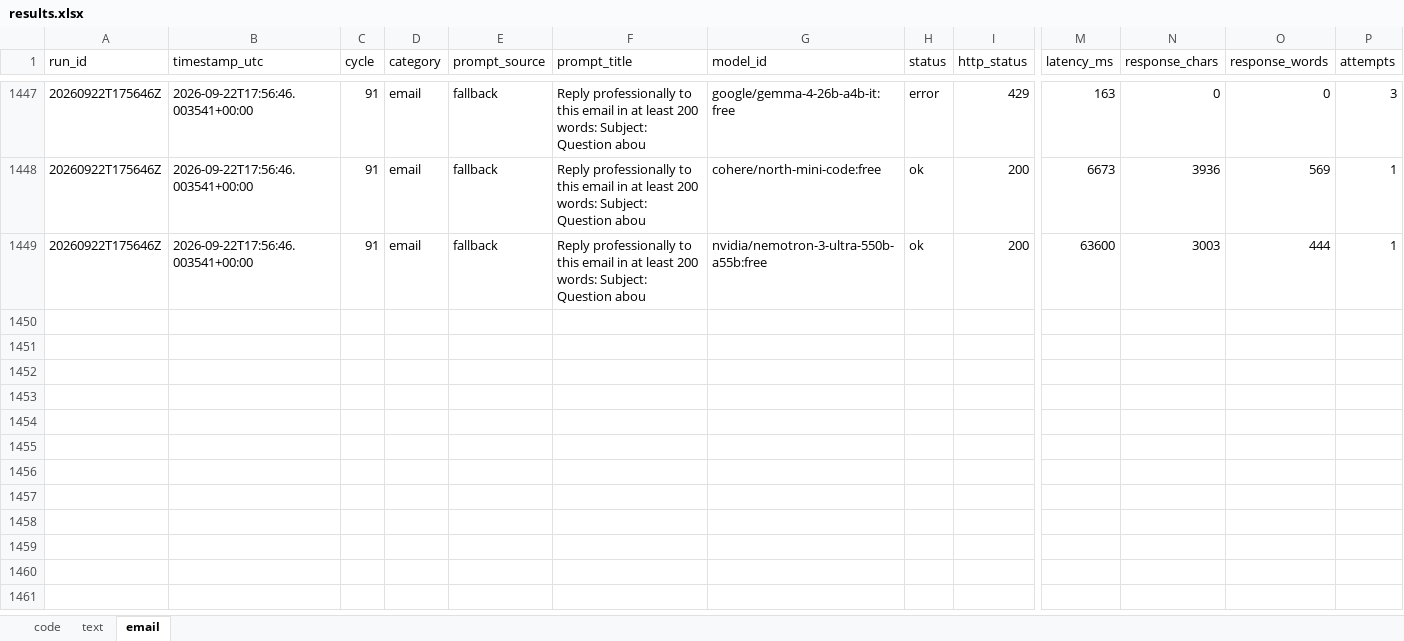
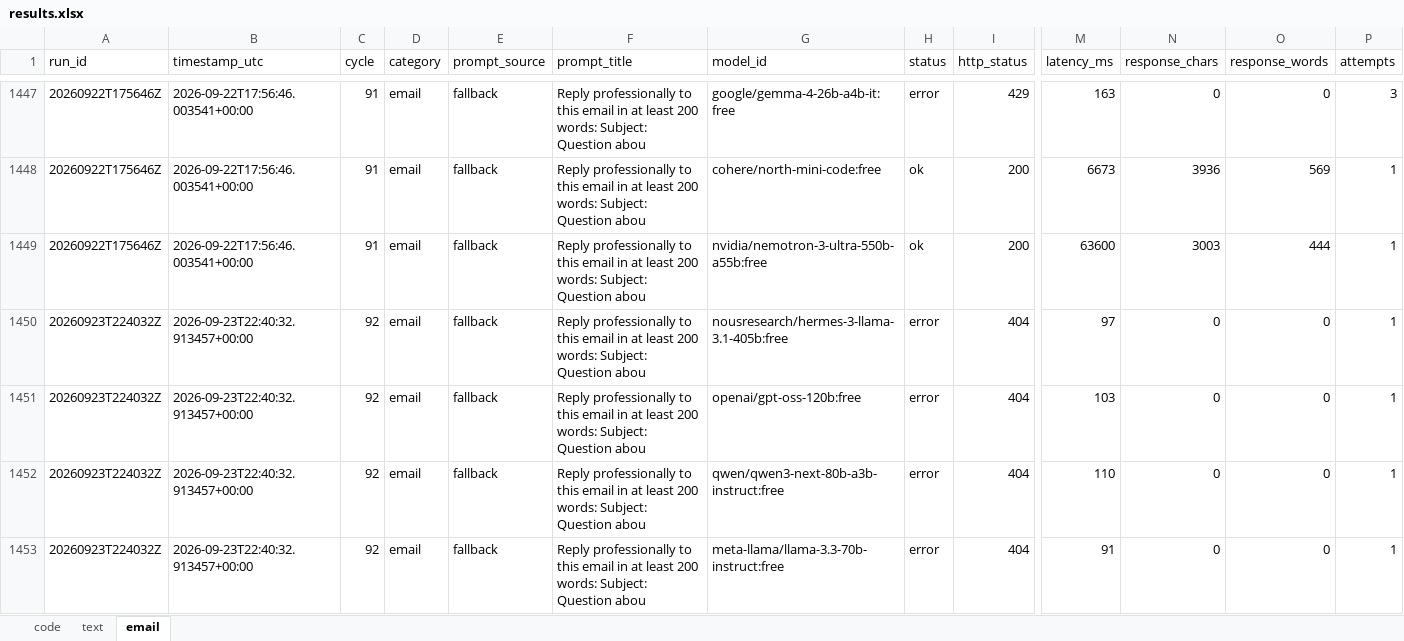
Before and after one commit to upendrasabnis/model-bench, an Excel workbook: results.xlsx, sheet email, drawn as a sheet; only a part is shown, gaps mark what is left out; values as stored, in another font and other column widths than the file's, no borders; rows hold the shown columns only; the diff covers the shown part only; the diff names each change by its address in the sheet, - before the commit and + after, or states it on an @@ line.

```diff
--- a/results.xlsx (sheet email)
+++ b/results.xlsx (sheet email)
+row 1450: 20260923T224032Z | 2026-09-23T22:40:32.913457+00:00 | 92 | email | fallback | Reply professionally to this email in at least 200 words: Subject: Question abou | nousresearch/hermes-3-llama-3.1-405b:free | error | 404 | 97 | 0 | 0 | 1
+row 1451: 20260923T224032Z | 2026-09-23T22:40:32.913457+00:00 | 92 | email | fallback | Reply professionally to this email in at least 200 words: Subject: Question abou | openai/gpt-oss-120b:free | error | 404 | 103 | 0 | 0 | 1
+row 1452: 20260923T224032Z | 2026-09-23T22:40:32.913457+00:00 | 92 | email | fallback | Reply professionally to this email in at least 200 words: Subject: Question abou | qwen/qwen3-next-80b-a3b-instruct:free | error | 404 | 110 | 0 | 0 | 1
+row 1453: 20260923T224032Z | 2026-09-23T22:40:32.913457+00:00 | 92 | email | fallback | Reply professionally to this email in at least 200 words: Subject: Question abou | meta-llama/llama-3.3-70b-instruct:free | error | 404 | 91 | 0 | 0 | 1
```
Also changed, not shown: 12 added rows elsewhere in this sheet, sheet code, sheet text, 11 other files.
